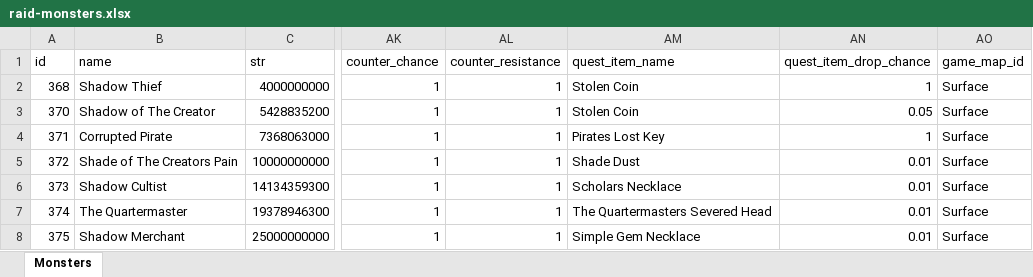
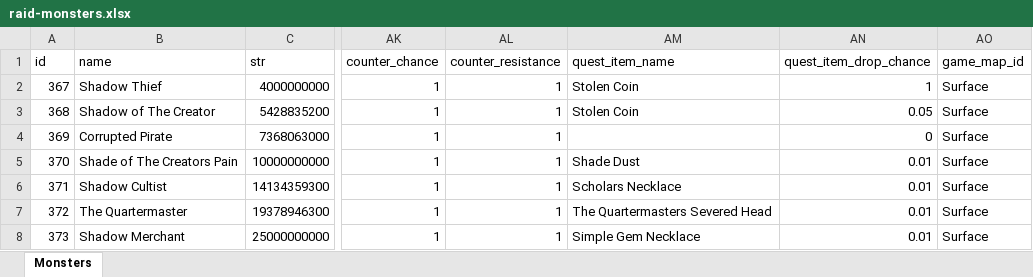
Before and after one commit to AdamKyle/flare, an Excel workbook: resources/data-imports/Monsters/raid-monsters.xlsx, sheet Monsters, drawn as a sheet; only a part is shown, gaps mark what is left out; values as stored, in another font and other column widths than the file's, no borders; the diff names each change by its address in the sheet, - before the commit and + after, or states it on an @@ line.

```diff
--- a/resources/data-imports/Monsters/raid-monsters.xlsx (sheet Monsters)
+++ b/resources/data-imports/Monsters/raid-monsters.xlsx (sheet Monsters)
-A2 (id): 368
+A2 (id): 367
-A3 (id): 370
+A3 (id): 368
-A4 (id): 371
+A4 (id): 369
-AM4 (quest_item_name): Pirates Lost Key
+AM4 (quest_item_name): (empty)
-AN4 (quest_item_drop_chance): 1
+AN4 (quest_item_drop_chance): 0
-A5 (id): 372
+A5 (id): 370
-A6 (id): 373
+A6 (id): 371
-A7 (id): 374
+A7 (id): 372
-A8 (id): 375
+A8 (id): 373
```
Also changed, not shown: resources/data-imports/Items/quest-items.xlsx, resources/data-imports/Quests/quests.xlsx, 31 other files.
